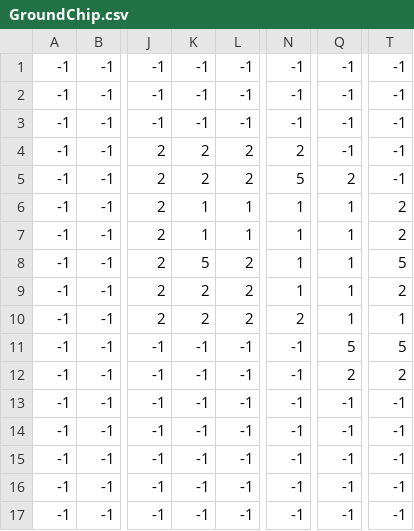
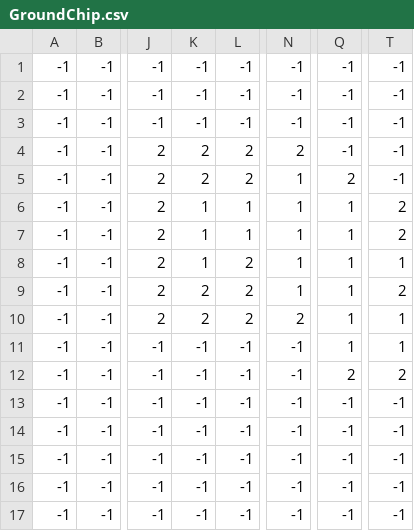
Before and after one commit to hibiki0707/1916002, a CSV file: AsoBase/BaseProject/AsoBase/AsoBase/StageData/Stage5/GroundChip.csv, drawn as a sheet; only a part is shown, gaps mark what is left out; the diff names each change by its address in the sheet, - before the commit and + after, or states it on an @@ line.

```diff
--- a/AsoBase/BaseProject/AsoBase/AsoBase/StageData/Stage5/GroundChip.csv
+++ b/AsoBase/BaseProject/AsoBase/AsoBase/StageData/Stage5/GroundChip.csv
-N5: 5
+N5: 1
-K8: 5
+K8: 1
-T8: 5
+T8: 1
-Q11: 5
+Q11: 1
-T11: 5
+T11: 1
```
Also changed, not shown: AsoBase/BaseProject/AsoBase/AsoBase/StageData/Stage5/GimmickChip.csv.
